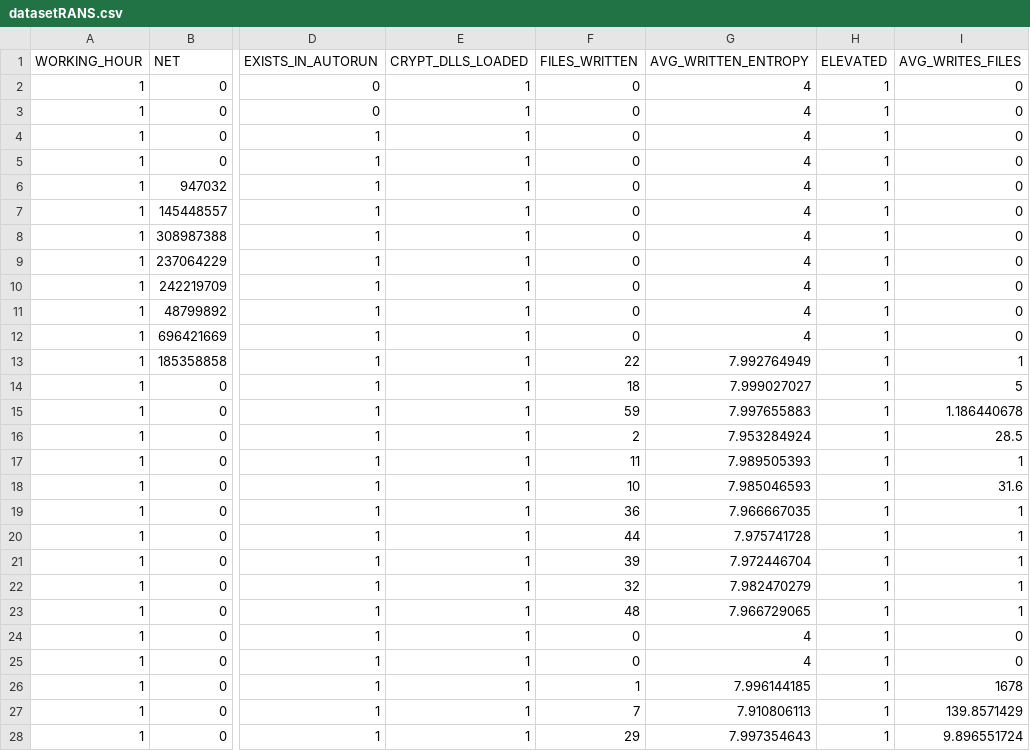
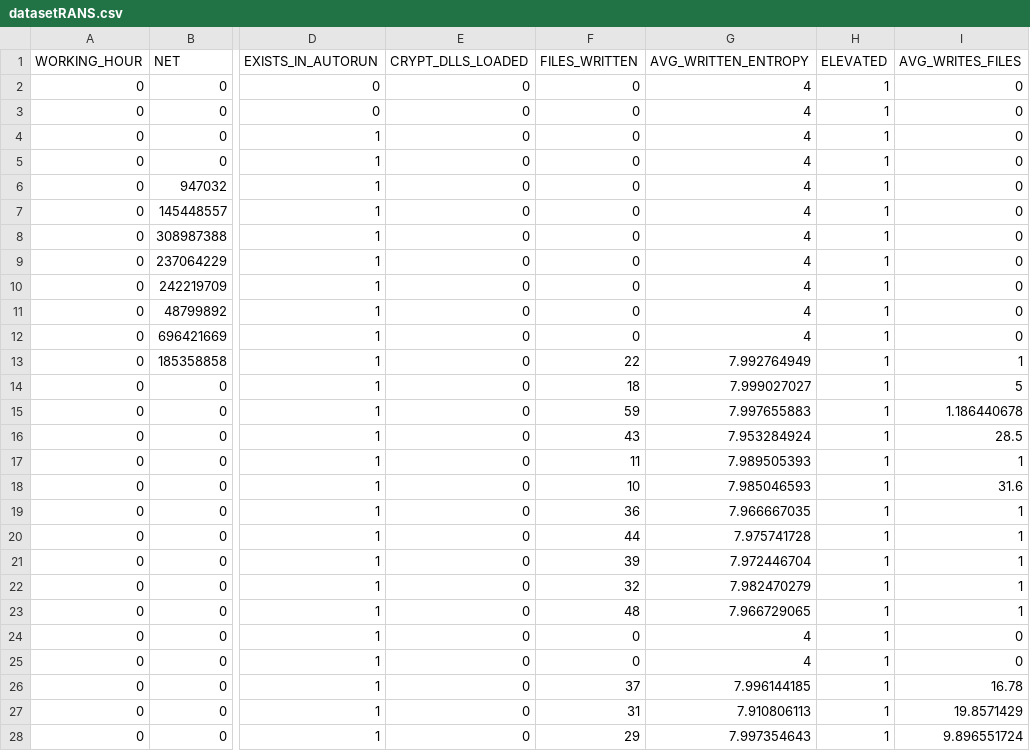
Before and after one commit to AndronikosGiachanatzis/RansomwareDetector, a CSV file: Dataset/datasetRANS.csv, drawn as a sheet; only a part is shown, gaps mark what is left out; the diff covers the shown part only; the diff names each change by its address in the sheet, - before the commit and + after, or states it on an @@ line.

```diff
--- a/Dataset/datasetRANS.csv
+++ b/Dataset/datasetRANS.csv
-A2:A28 (WORKING_HOUR): 1
+A2:A28 (WORKING_HOUR): 0
-E2:E28 (CRYPT_DLLS_LOADED): 1
+E2:E28 (CRYPT_DLLS_LOADED): 0
-F16 (FILES_WRITTEN): 2
+F16 (FILES_WRITTEN): 43
-F26 (FILES_WRITTEN): 1
+F26 (FILES_WRITTEN): 37
-I26 (AVG_WRITES_FILES): 1678
+I26 (AVG_WRITES_FILES): 16.78
-F27 (FILES_WRITTEN): 7
+F27 (FILES_WRITTEN): 31
-I27 (AVG_WRITES_FILES): 139.8571429
+I27 (AVG_WRITES_FILES): 19.8571429
```
Also changed, not shown: 4 edited cells elsewhere in this file, Dataset/DefenseEvasion/datasetNonWorkingRansKill.csv, Dataset/DefenseEvasion/datasetWorkingRansKill.csv, 3 other files.
